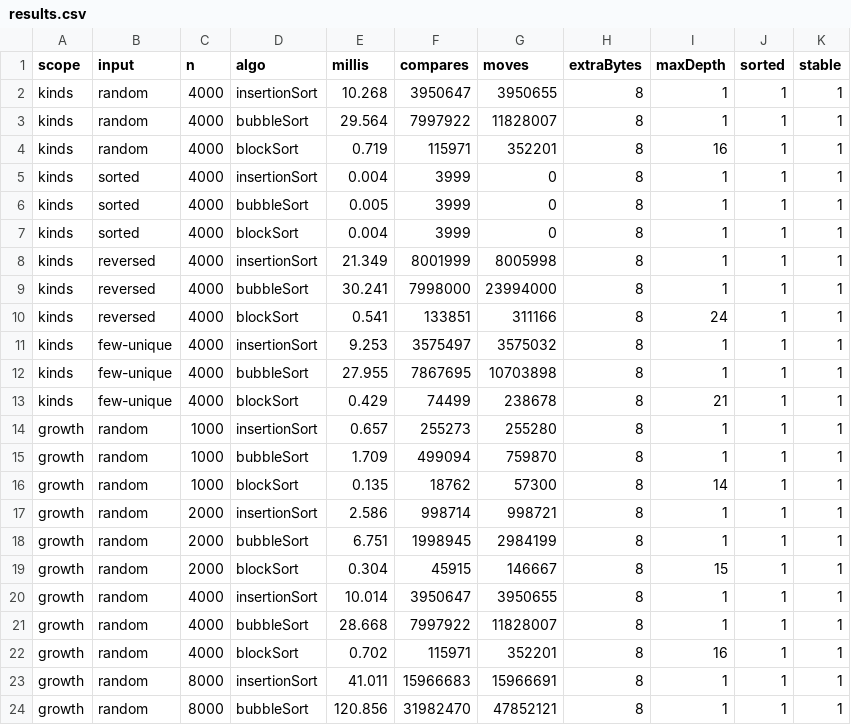
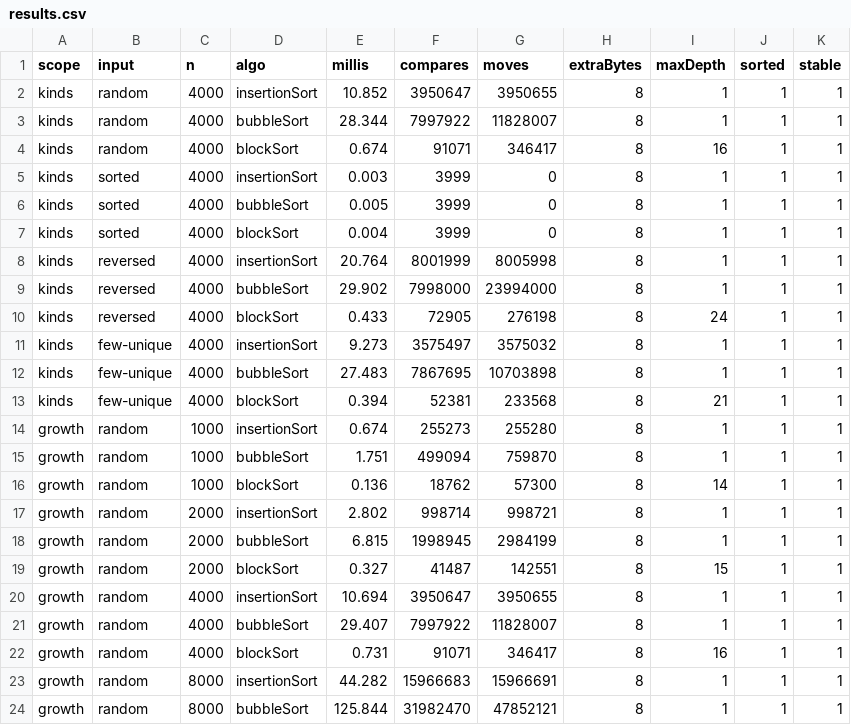
Before and after one commit to lec-algorithm/hw1-sample-2026, a CSV file: report/results.csv, drawn as a sheet; only a part is shown; the diff covers the shown part only.

```diff
--- a/report/results.csv
+++ b/report/results.csv
@@ -1,24 +1,24 @@
 scope,input,n,algo,millis,compares,moves,extraBytes,maxDepth,sorted,stable
-kinds,random,4000,insertionSort,10.268,3950647,3950655,8,1,1,1
-kinds,random,4000,bubbleSort,29.564,7997922,11828007,8,1,1,1
-kinds,random,4000,blockSort,0.719,115971,352201,8,16,1,1
-kinds,sorted,4000,insertionSort,0.004,3999,0,8,1,1,1
+kinds,random,4000,insertionSort,10.852,3950647,3950655,8,1,1,1
+kinds,random,4000,bubbleSort,28.344,7997922,11828007,8,1,1,1
+kinds,random,4000,blockSort,0.674,91071,346417,8,16,1,1
+kinds,sorted,4000,insertionSort,0.003,3999,0,8,1,1,1
 kinds,sorted,4000,bubbleSort,0.005,3999,0,8,1,1,1
 kinds,sorted,4000,blockSort,0.004,3999,0,8,1,1,1
-kinds,reversed,4000,insertionSort,21.349,8001999,8005998,8,1,1,1
-kinds,reversed,4000,bubbleSort,30.241,7998000,23994000,8,1,1,1
-kinds,reversed,4000,blockSort,0.541,133851,311166,8,24,1,1
-kinds,few-unique,4000,insertionSort,9.253,3575497,3575032,8,1,1,1
-kinds,few-unique,4000,bubbleSort,27.955,7867695,10703898,8,1,1,1
-kinds,few-unique,4000,blockSort,0.429,74499,238678,8,21,1,1
-growth,random,1000,insertionSort,0.657,255273,255280,8,1,1,1
-growth,random,1000,bubbleSort,1.709,499094,759870,8,1,1,1
-growth,random,1000,blockSort,0.135,18762,57300,8,14,1,1
-growth,random,2000,insertionSort,2.586,998714,998721,8,1,1,1
-growth,random,2000,bubbleSort,6.751,1998945,2984199,8,1,1,1
-growth,random,2000,blockSort,0.304,45915,146667,8,15,1,1
-growth,random,4000,insertionSort,10.014,3950647,3950655,8,1,1,1
-growth,random,4000,bubbleSort,28.668,7997922,11828007,8,1,1,1
-growth,random,4000,blockSort,0.702,115971,352201,8,16,1,1
-growth,random,8000,insertionSort,41.011,15966683,15966691,8,1,1,1
-growth,random,8000,bubbleSort,120.856,31982470,47852121,8,1,1,1
+kinds,reversed,4000,insertionSort,20.764,8001999,8005998,8,1,1,1
+kinds,reversed,4000,bubbleSort,29.902,7998000,23994000,8,1,1,1
+kinds,reversed,4000,blockSort,0.433,72905,276198,8,24,1,1
+kinds,few-unique,4000,insertionSort,9.273,3575497,3575032,8,1,1,1
+kinds,few-unique,4000,bubbleSort,27.483,7867695,10703898,8,1,1,1
+kinds,few-unique,4000,blockSort,0.394,52381,233568,8,21,1,1
+growth,random,1000,insertionSort,0.674,255273,255280,8,1,1,1
+growth,random,1000,bubbleSort,1.751,499094,759870,8,1,1,1
+growth,random,1000,blockSort,0.136,18762,57300,8,14,1,1
+growth,random,2000,insertionSort,2.802,998714,998721,8,1,1,1
+growth,random,2000,bubbleSort,6.815,1998945,2984199,8,1,1,1
+growth,random,2000,blockSort,0.327,41487,142551,8,15,1,1
+growth,random,4000,insertionSort,10.694,3950647,3950655,8,1,1,1
+growth,random,4000,bubbleSort,29.407,7997922,11828007,8,1,1,1
+growth,random,4000,blockSort,0.731,91071,346417,8,16,1,1
+growth,random,8000,insertionSort,44.282,15966683,15966691,8,1,1,1
+growth,random,8000,bubbleSort,125.844,31982470,47852121,8,1,1,1
```
Also changed, not shown: 4 edited cells elsewhere in this file, 20 other files.
